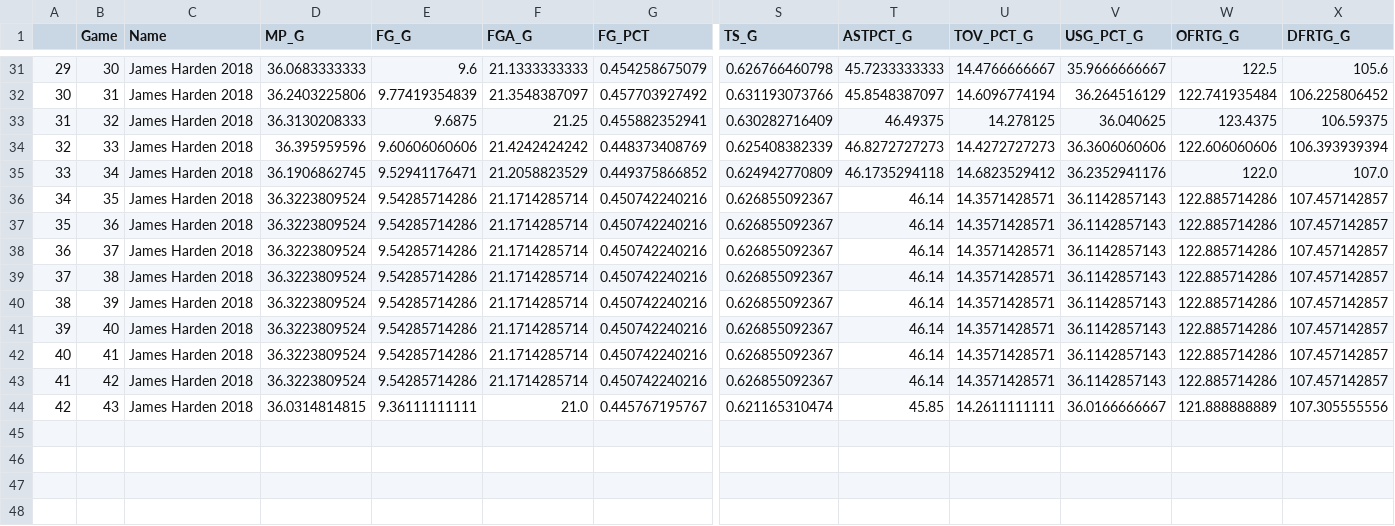
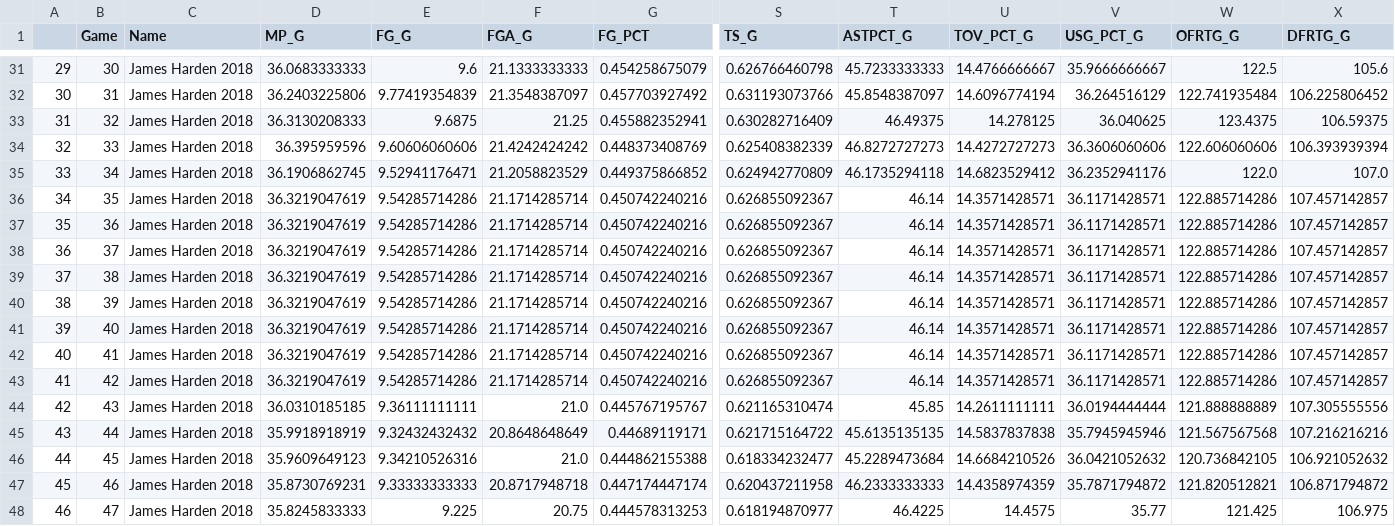
Before and after one commit to Filip11/NBAPlayerComparisonsMVPViz, a CSV file: Data Store/2018/James_Harden_Stats_2018.csv, drawn as a sheet; only a part is shown, gaps mark what is left out; rows hold the shown columns only; the diff names each change by its address in the sheet, - before the commit and + after, or states it on an @@ line.

```diff
--- a/Data Store/2018/James_Harden_Stats_2018.csv
+++ b/Data Store/2018/James_Harden_Stats_2018.csv
-D36:D43 (MP_G): 36.3223809524
+D36:D43 (MP_G): 36.3219047619
-V36:V43 (USG_PCT_G): 36.1142857143
+V36:V43 (USG_PCT_G): 36.1171428571
-D44 (MP_G): 36.0314814815
+D44 (MP_G): 36.0310185185
-V44 (USG_PCT_G): 36.0166666667
+V44 (USG_PCT_G): 36.0194444444
+row 45: 43 | 44 | James Harden 2018 | 35.9918918919 | 9.32432432432 | 20.8648648649 | 0.44689119171 | 0.621715164722 | 45.6135135135 | 14.5837837838 | 35.7945945946 | 121.567567568 | 107.216216216
+row 46: 44 | 45 | James Harden 2018 | 35.9609649123 | 9.34210526316 | 21.0 | 0.444862155388 | 0.618334232477 | 45.2289473684 | 14.6684210526 | 36.0421052632 | 120.736842105 | 106.921052632
+row 47: 45 | 46 | James Harden 2018 | 35.8730769231 | 9.33333333333 | 20.8717948718 | 0.447174447174 | 0.620437211958 | 46.2333333333 | 14.4358974359 | 35.7871794872 | 121.820512821 | 106.871794872
+row 48: 46 | 47 | James Harden 2018 | 35.8245833333 | 9.225 | 20.75 | 0.444578313253 | 0.618194870977 | 46.4225 | 14.4575 | 35.77 | 121.425 | 106.975
```
Also changed, not shown: Data Store/2018/Anthony_Davis_Stats_2018.csv, Data Store/2018/DeMar_DeRozan_Stats_2018.csv, 19 other files.
